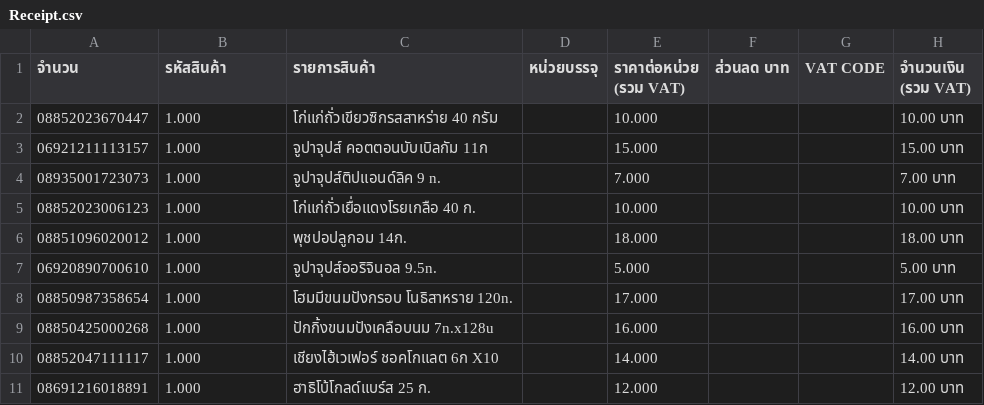
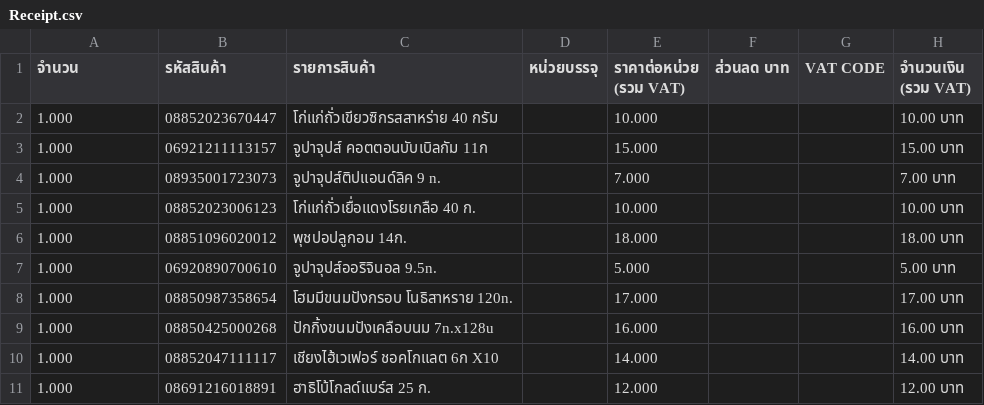
Before and after one commit to TheeraphatKhiangphukhiao/receipt-ocr-backend, a CSV file: uploads/Receipt.csv, drawn as a sheet.

```diff
--- a/uploads/Receipt.csv
+++ b/uploads/Receipt.csv
@@ -1,11 +1,11 @@
 จำนวน,รหัสสินค้า,รายการสินค้า,หน่วยบรรจุ,ราคาต่อหน่วย (รวม VAT),ส่วนลด บาท,VAT CODE,จำนวนเงิน (รวม VAT)
-08852023670447,1.000,โก่แก่ถั่วเขียวซิกรสสาหร่าย 40 กรัม,,10.000,,,10.00 บาท
-06921211113157,1.000,จูปาจุปส์ คอตตอนบับเบิลกัม 11ก,,15.000,,,15.00 บาท
-08935001723073,1.000,จูปาจุปส์ติปแอนด์ลิค 9 n.,,7.000,,,7.00 บาท
-08852023006123,1.000,โก่แก่ถั่วเยื่อแดงโรยเกลือ 40 ก.,,10.000,,,10.00 บาท
-08851096020012,1.000,พุชปอปลูกอม 14ก.,,18.000,,,18.00 บาท
-06920890700610,1.000,จูปาจุปส์ออริจินอล 9.5n.,,5.000,,,5.00 บาท
-08850987358654,1.000,โฮมมีขนมปังกรอบ โนธิสาหราย 120n.,,17.000,,,17.00 บาท
-08850425000268,1.000,ปักกิ้งขนมปังเคลือบนม 7n.x128u,,16.000,,,16.00 บาท
-08852047111117,1.000,เชียงไฮ้เวเฟอร์ ชอคโกแลต 6ก X10,,14.000,,,14.00 บาท
-08691216018891,1.000,ฮาธิโบ้โกลด์แบร์ส 25 ก.,,12.000,,,12.00 บาท
+1.000,08852023670447,โก่แก่ถั่วเขียวซิกรสสาหร่าย 40 กรัม,,10.000,,,10.00 บาท
+1.000,06921211113157,จูปาจุปส์ คอตตอนบับเบิลกัม 11ก,,15.000,,,15.00 บาท
+1.000,08935001723073,จูปาจุปส์ติปแอนด์ลิค 9 n.,,7.000,,,7.00 บาท
+1.000,08852023006123,โก่แก่ถั่วเยื่อแดงโรยเกลือ 40 ก.,,10.000,,,10.00 บาท
+1.000,08851096020012,พุชปอปลูกอม 14ก.,,18.000,,,18.00 บาท
+1.000,06920890700610,จูปาจุปส์ออริจินอล 9.5n.,,5.000,,,5.00 บาท
+1.000,08850987358654,โฮมมีขนมปังกรอบ โนธิสาหราย 120n.,,17.000,,,17.00 บาท
+1.000,08850425000268,ปักกิ้งขนมปังเคลือบนม 7n.x128u,,16.000,,,16.00 บาท
+1.000,08852047111117,เชียงไฮ้เวเฟอร์ ชอคโกแลต 6ก X10,,14.000,,,14.00 บาท
+1.000,08691216018891,ฮาธิโบ้โกลด์แบร์ส 25 ก.,,12.000,,,12.00 บาท
```
Also changed, not shown: 2 other files.
